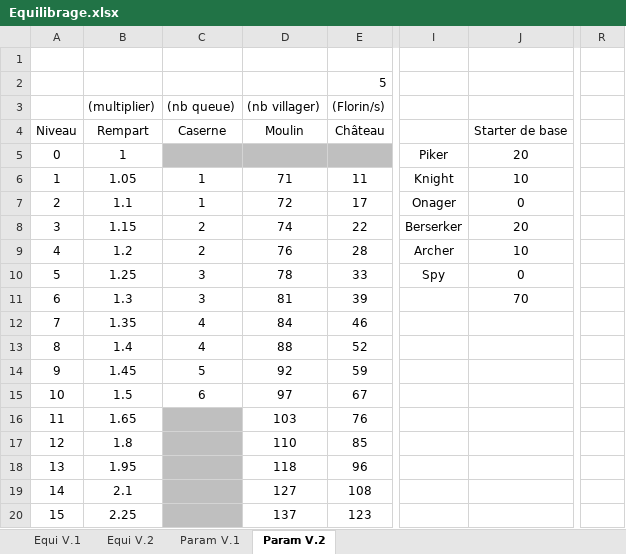
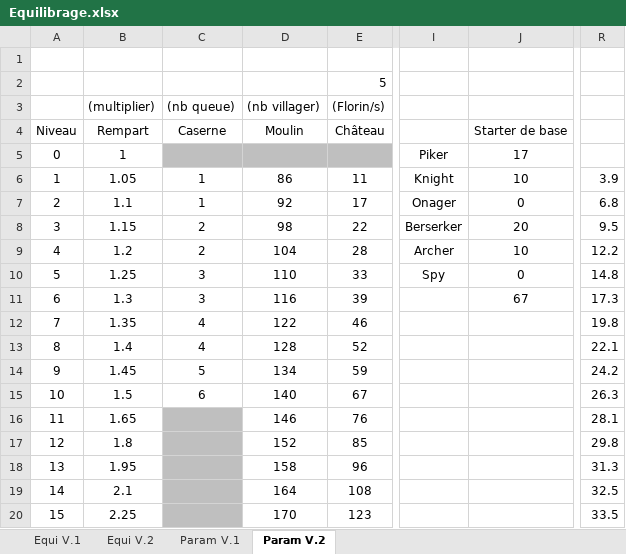
Before and after one commit to HeavenOfHell221/Dukes-Of-The-Realm, an Excel workbook: Equilibrage.xlsx, sheet Param V.2, drawn as a sheet; only a part is shown, gaps mark what is left out; values as stored, in another font and other column widths than the file's, no borders; the diff covers the shown part only; the diff names each change by its address in the sheet, - before the commit and + after, or states it on an @@ line.

```diff
--- a/Equilibrage.xlsx (sheet Param V.2)
+++ b/Equilibrage.xlsx (sheet Param V.2)
-J5: 20
+J5: 17
-D6: 71
+D6: 86
-R6: (empty)
+R6: 3.9
-D7: 72
+D7: 92
-R7: (empty)
+R7: 6.8
-D8: 74
+D8: 98
-R8: (empty)
+R8: 9.5
-D9: 76
+D9: 104
-R9: (empty)
+R9: 12.2
-D10: 78
+D10: 110
-R10: (empty)
+R10: 14.8
-D11: 81
+D11: 116
-J11: 70
+J11: 67
-R11: (empty)
+R11: 17.3
-D12: 84
+D12: 122
-R12: (empty)
+R12: 19.8
-D13: 88
+D13: 128
-R13: (empty)
+R13: 22.1
-D14: 92
+D14: 134
-R14: (empty)
+R14: 24.2
-D15: 97
+D15: 140
-R15: (empty)
+R15: 26.3
-D16: 103
+D16: 146
-R16: (empty)
+R16: 28.1
-D17: 110
+D17: 152
-R17: (empty)
+R17: 29.8
-D18: 118
+D18: 158
-R18: (empty)
+R18: 31.3
-D19: 127
+D19: 164
-R19: (empty)
+R19: 32.5
-D20: 137
+D20: 170
-R20: (empty)
+R20: 33.5
```
Also changed, not shown: 10 edited cells elsewhere in this sheet, 21 other files.
